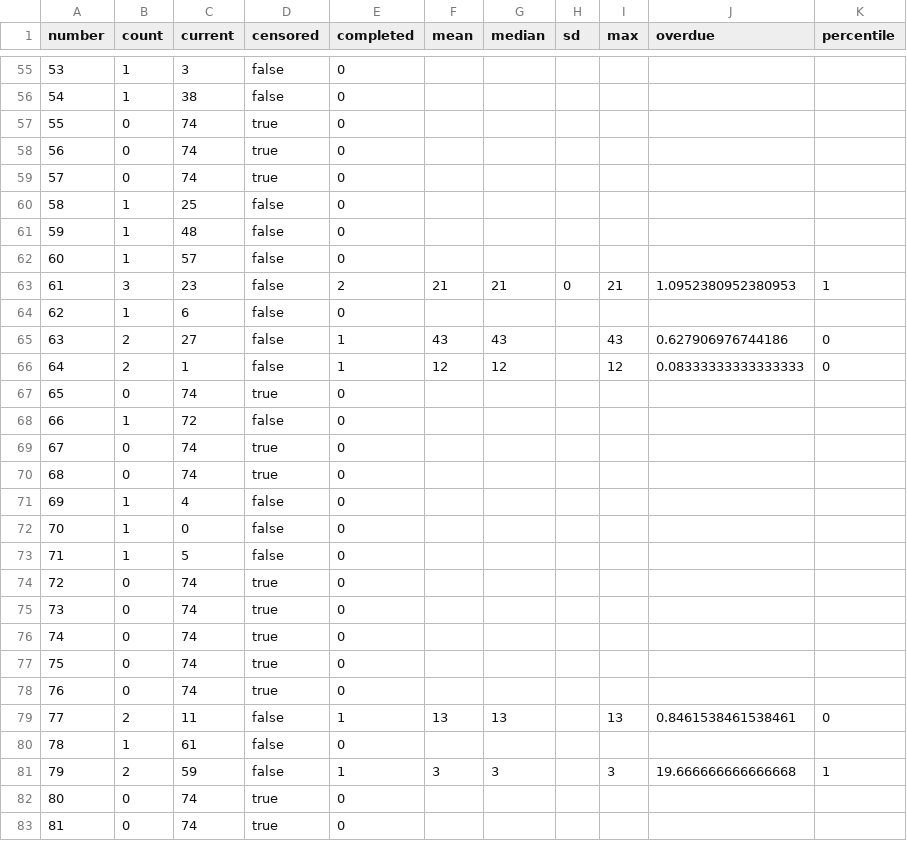
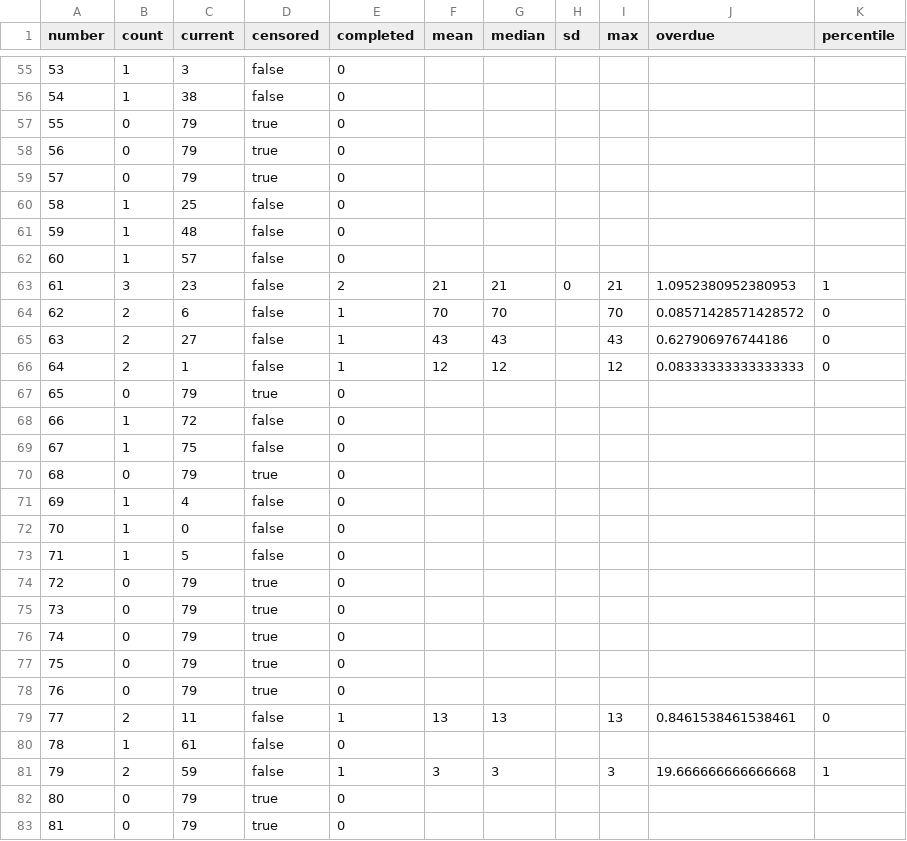
Before and after one commit to Ncsc8650/HAMMTO, a CSV file: public/data/tables/statistics.csv, drawn as a sheet; only a part is shown, gaps mark what is left out; the diff covers the shown part only.

```diff
--- a/public/data/tables/statistics.csv
+++ b/public/data/tables/statistics.csv
@@ -56,5 +56,5 @@
 "54","1","38","false","0","","","","","",""
-"55","0","74","true","0","","","","","",""
-"56","0","74","true","0","","","","","",""
-"57","0","74","true","0","","","","","",""
+"55","0","79","true","0","","","","","",""
+"56","0","79","true","0","","","","","",""
+"57","0","79","true","0","","","","","",""
 "58","1","25","false","0","","","","","",""
@@ -63,9 +63,9 @@
 "61","3","23","false","2","21","21","0","21","1.0952380952380953","1"
-"62","1","6","false","0","","","","","",""
+"62","2","6","false","1","70","70","","70","0.08571428571428572","0"
 "63","2","27","false","1","43","43","","43","0.627906976744186","0"
 "64","2","1","false","1","12","12","","12","0.08333333333333333","0"
-"65","0","74","true","0","","","","","",""
+"65","0","79","true","0","","","","","",""
 "66","1","72","false","0","","","","","",""
-"67","0","74","true","0","","","","","",""
-"68","0","74","true","0","","","","","",""
+"67","1","75","false","0","","","","","",""
+"68","0","79","true","0","","","","","",""
 "69","1","4","false","0","","","","","",""
@@ -73,7 +73,7 @@
 "71","1","5","false","0","","","","","",""
-"72","0","74","true","0","","","","","",""
-"73","0","74","true","0","","","","","",""
-"74","0","74","true","0","","","","","",""
-"75","0","74","true","0","","","","","",""
-"76","0","74","true","0","","","","","",""
+"72","0","79","true","0","","","","","",""
+"73","0","79","true","0","","","","","",""
+"74","0","79","true","0","","","","","",""
+"75","0","79","true","0","","","","","",""
+"76","0","79","true","0","","","","","",""
 "77","2","11","false","1","13","13","","13","0.8461538461538461","0"
@@ -81,3 +81,3 @@
 "79","2","59","false","1","3","3","","3","19.666666666666668","1"
-"80","0","74","true","0","","","","","",""
-"81","0","74","true","0","","","","","",""
+"80","0","79","true","0","","","","","",""
+"81","0","79","true","0","","","","","",""
```
Also changed, not shown: 50 edited cells elsewhere in this file, public/data/tables/draws.csv, public/data/tables/evaluations.csv, 34 other files.
